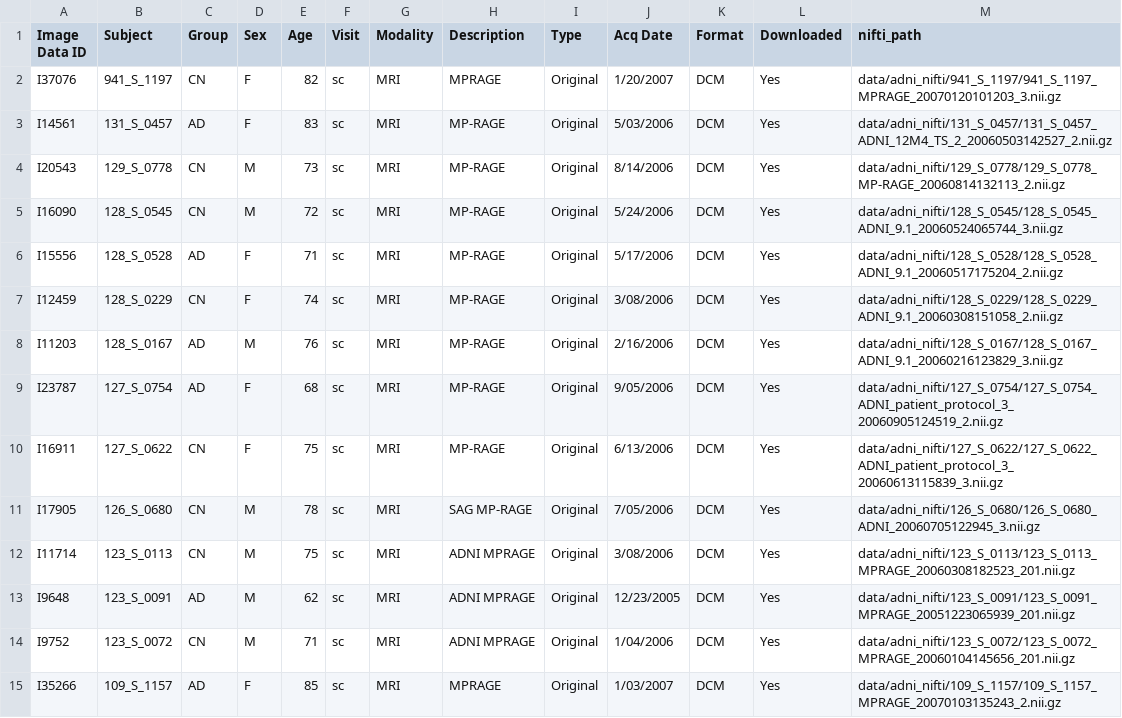
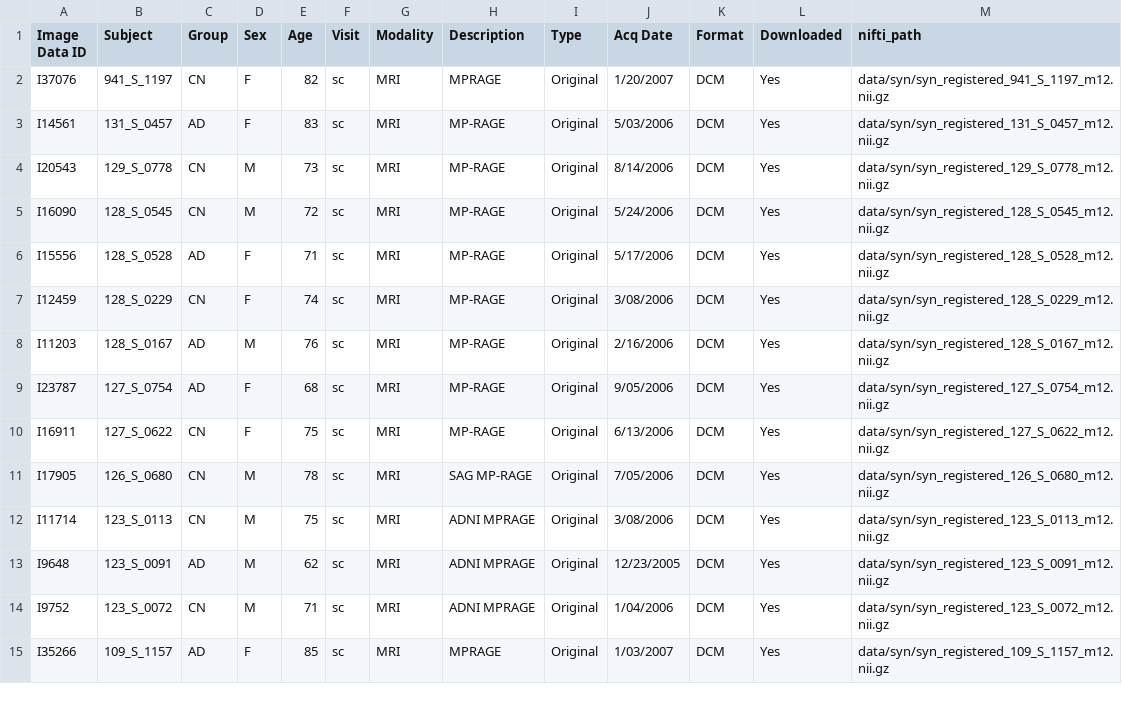
Before and after one commit to jw310-wjr/adni-dttvit, a CSV file: manifests/test.csv, drawn as a sheet; only a part is shown; the diff covers the shown part only.

```diff
--- a/manifests/test.csv
+++ b/manifests/test.csv
@@ -1,15 +1,15 @@
 Image Data ID,Subject,Group,Sex,Age,Visit,Modality,Description,Type,Acq Date,Format,Downloaded,nifti_path
-I37076,941_S_1197,CN,F,82,sc,MRI,MPRAGE,Original,1/20/2007,DCM,Yes,data/adni_nifti/941_S_1197/941_S_1197_MPRAGE_20070120101203_3.nii.gz
-I14561,131_S_0457,AD,F,83,sc,MRI,MP-RAGE,Original,5/03/2006,DCM,Yes,data/adni_nifti/131_S_0457/131_S_0457_ADNI_12M4_TS_2_20060503142527_2.nii.gz
-I20543,129_S_0778,CN,M,73,sc,MRI,MP-RAGE,Original,8/14/2006,DCM,Yes,data/adni_nifti/129_S_0778/129_S_0778_MP-RAGE_20060814132113_2.nii.gz
-I16090,128_S_0545,CN,M,72,sc,MRI,MP-RAGE,Original,5/24/2006,DCM,Yes,data/adni_nifti/128_S_0545/128_S_0545_ADNI_9.1_20060524065744_3.nii.gz
-I15556,128_S_0528,AD,F,71,sc,MRI,MP-RAGE,Original,5/17/2006,DCM,Yes,data/adni_nifti/128_S_0528/128_S_0528_ADNI_9.1_20060517175204_2.nii.gz
-I12459,128_S_0229,CN,F,74,sc,MRI,MP-RAGE,Original,3/08/2006,DCM,Yes,data/adni_nifti/128_S_0229/128_S_0229_ADNI_9.1_20060308151058_2.nii.gz
-I11203,128_S_0167,AD,M,76,sc,MRI,MP-RAGE,Original,2/16/2006,DCM,Yes,data/adni_nifti/128_S_0167/128_S_0167_ADNI_9.1_20060216123829_3.nii.gz
-I23787,127_S_0754,AD,F,68,sc,MRI,MP-RAGE,Original,9/05/2006,DCM,Yes,data/adni_nifti/127_S_0754/127_S_0754_ADNI_patient_protocol_3_20060905124519_2.nii.gz
-I16911,127_S_0622,CN,F,75,sc,MRI,MP-RAGE,Original,6/13/2006,DCM,Yes,data/adni_nifti/127_S_0622/127_S_0622_ADNI_patient_protocol_3_20060613115839_3.nii.gz
-I17905,126_S_0680,CN,M,78,sc,MRI,SAG MP-RAGE,Original,7/05/2006,DCM,Yes,data/adni_nifti/126_S_0680/126_S_0680_ADNI_20060705122945_3.nii.gz
-I11714,123_S_0113,CN,M,75,sc,MRI,ADNI       MPRAGE,Original,3/08/2006,DCM,Yes,data/adni_nifti/123_S_0113/123_S_0113_MPRAGE_20060308182523_201.nii.gz
-I9648,123_S_0091,AD,M,62,sc,MRI,ADNI       MPRAGE,Original,12/23/2005,DCM,Yes,data/adni_nifti/123_S_0091/123_S_0091_MPRAGE_20051223065939_201.nii.gz
-I9752,123_S_0072,CN,M,71,sc,MRI,ADNI       MPRAGE,Original,1/04/2006,DCM,Yes,data/adni_nifti/123_S_0072/123_S_0072_MPRAGE_20060104145656_201.nii.gz
-I35266,109_S_1157,AD,F,85,sc,MRI,MPRAGE,Original,1/03/2007,DCM,Yes,data/adni_nifti/109_S_1157/109_S_1157_MPRAGE_20070103135243_2.nii.gz
+I37076,941_S_1197,CN,F,82,sc,MRI,MPRAGE,Original,1/20/2007,DCM,Yes,data/syn/syn_registered_941_S_1197_m12.nii.gz
+I14561,131_S_0457,AD,F,83,sc,MRI,MP-RAGE,Original,5/03/2006,DCM,Yes,data/syn/syn_registered_131_S_0457_m12.nii.gz
+I20543,129_S_0778,CN,M,73,sc,MRI,MP-RAGE,Original,8/14/2006,DCM,Yes,data/syn/syn_registered_129_S_0778_m12.nii.gz
+I16090,128_S_0545,CN,M,72,sc,MRI,MP-RAGE,Original,5/24/2006,DCM,Yes,data/syn/syn_registered_128_S_0545_m12.nii.gz
+I15556,128_S_0528,AD,F,71,sc,MRI,MP-RAGE,Original,5/17/2006,DCM,Yes,data/syn/syn_registered_128_S_0528_m12.nii.gz
+I12459,128_S_0229,CN,F,74,sc,MRI,MP-RAGE,Original,3/08/2006,DCM,Yes,data/syn/syn_registered_128_S_0229_m12.nii.gz
+I11203,128_S_0167,AD,M,76,sc,MRI,MP-RAGE,Original,2/16/2006,DCM,Yes,data/syn/syn_registered_128_S_0167_m12.nii.gz
+I23787,127_S_0754,AD,F,68,sc,MRI,MP-RAGE,Original,9/05/2006,DCM,Yes,data/syn/syn_registered_127_S_0754_m12.nii.gz
+I16911,127_S_0622,CN,F,75,sc,MRI,MP-RAGE,Original,6/13/2006,DCM,Yes,data/syn/syn_registered_127_S_0622_m12.nii.gz
+I17905,126_S_0680,CN,M,78,sc,MRI,SAG MP-RAGE,Original,7/05/2006,DCM,Yes,data/syn/syn_registered_126_S_0680_m12.nii.gz
+I11714,123_S_0113,CN,M,75,sc,MRI,ADNI       MPRAGE,Original,3/08/2006,DCM,Yes,data/syn/syn_registered_123_S_0113_m12.nii.gz
+I9648,123_S_0091,AD,M,62,sc,MRI,ADNI       MPRAGE,Original,12/23/2005,DCM,Yes,data/syn/syn_registered_123_S_0091_m12.nii.gz
+I9752,123_S_0072,CN,M,71,sc,MRI,ADNI       MPRAGE,Original,1/04/2006,DCM,Yes,data/syn/syn_registered_123_S_0072_m12.nii.gz
+I35266,109_S_1157,AD,F,85,sc,MRI,MPRAGE,Original,1/03/2007,DCM,Yes,data/syn/syn_registered_109_S_1157_m12.nii.gz
```
Also changed, not shown: 30 edited cells elsewhere in this file, manifests/val.csv, 8 other files.
